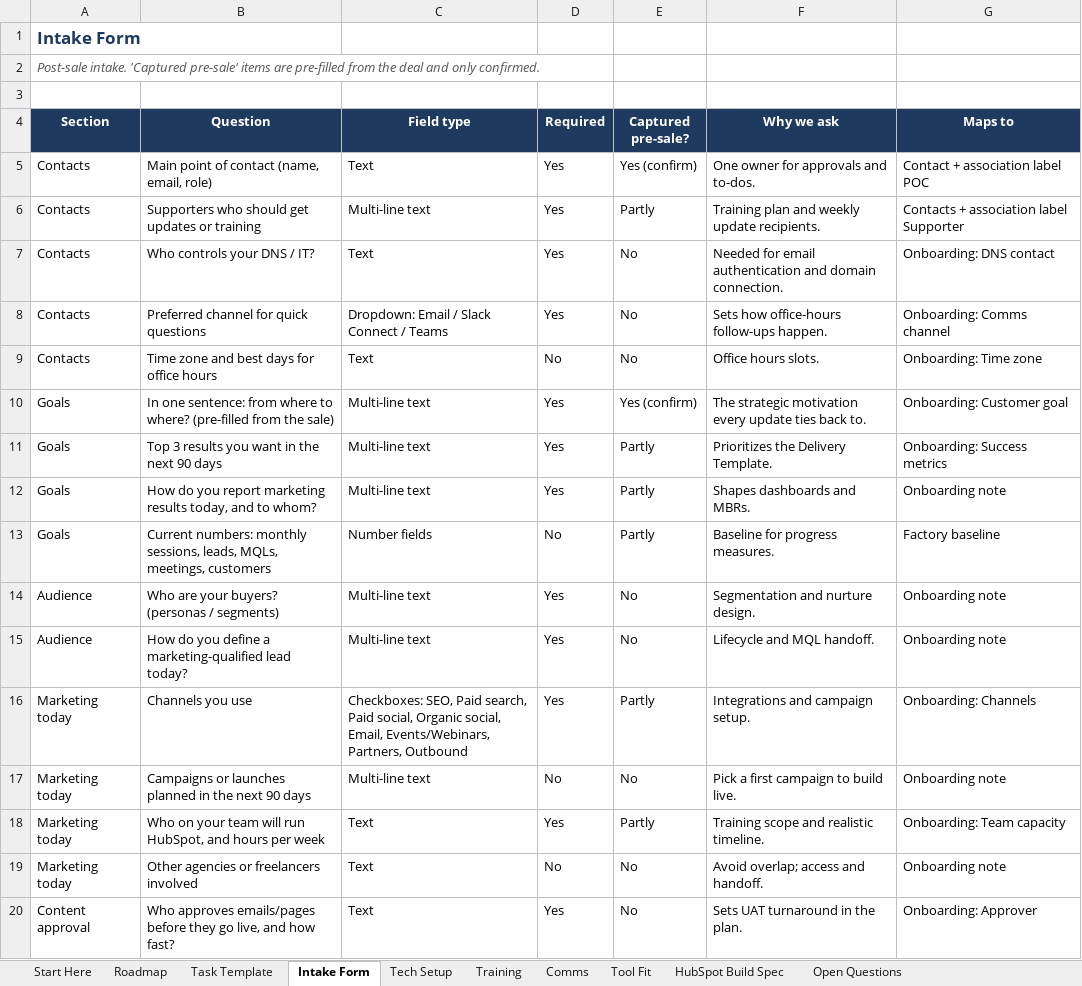
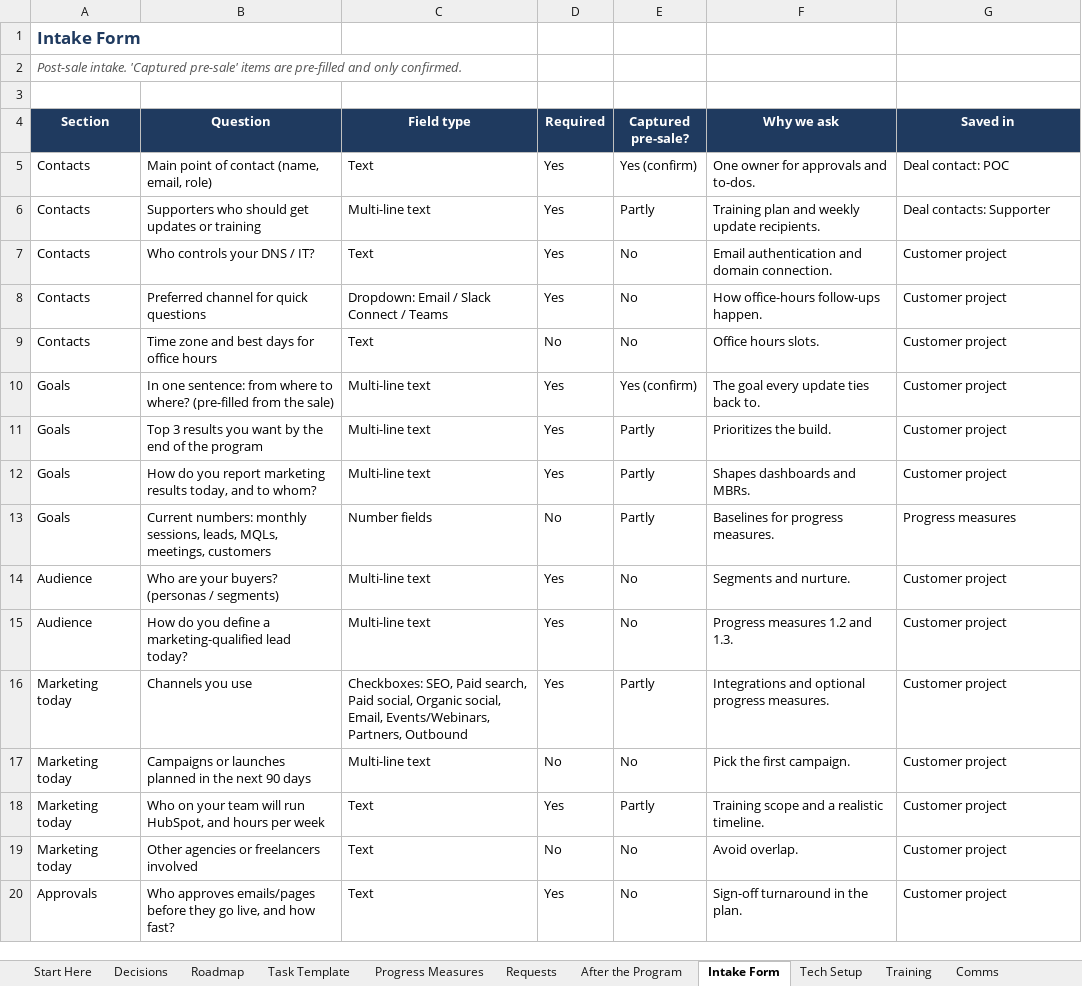
Before and after one commit to Dihaw12Rev/Mable-s-Test, an Excel workbook: marketing-hub-onboarding/Marketing_Hub_Onboarding_Process.xlsx, sheet Intake Form, drawn as a sheet; only a part is shown; values as stored, in another font and other column widths than the file's, no borders; charts and pictures not drawn; the diff covers the shown part only; the diff names each change by its address in the sheet, - before the commit and + after, or states it on an @@ line.

```diff
--- a/marketing-hub-onboarding/Marketing_Hub_Onboarding_Process.xlsx (sheet Intake Form)
+++ b/marketing-hub-onboarding/Marketing_Hub_Onboarding_Process.xlsx (sheet Intake Form)
-sheet tab: HubSpot Build Spec
-sheet tab: Open Questions
+sheet tab: Decisions
+sheet tab: Progress Measures
+sheet tab: Requests
+sheet tab: After the Program
-A2 (Section): …are pre-filled from the deal and only…
+A2 (Section): …are pre-filled and only…
-G4: Maps to
+G4: Saved in
-G5 (Saved in): Contact + association label POC
+G5 (Saved in): Deal contact: POC
-G6 (Saved in): Contacts + association label Supporter
+G6 (Saved in): Deal contacts: Supporter
-F7 (Why we ask): Needed for email authentication and…
+F7 (Why we ask): Email authentication and…
-G7 (Saved in): Onboarding: DNS contact
+G7 (Saved in): Customer project
-F8 (Why we ask): Sets how office-hours follow-ups happen.
+F8 (Why we ask): How office-hours follow-ups happen.
-G8 (Saved in): Onboarding: Comms channel
+G8 (Saved in): Customer project
-G9 (Saved in): Onboarding: Time zone
+G9 (Saved in): Customer project
-F10 (Why we ask): The strategic motivation every update ties back to.
+F10 (Why we ask): The goal every update ties back to.
-G10 (Saved in): Onboarding: Customer goal
+G10 (Saved in): Customer project
-B11 (Question): Top 3 results you want in the next 90 days
+B11 (Question): Top 3 results you want by the end of the program
-F11 (Why we ask): Prioritizes the Delivery Template.
+F11 (Why we ask): Prioritizes the build.
-G11 (Saved in): Onboarding: Success metrics
+G11 (Saved in): Customer project
-G12 (Saved in): Onboarding note
+G12 (Saved in): Customer project
-F13 (Why we ask): Baseline for progress measures.
+F13 (Why we ask): Baselines for progress measures.
-G13 (Saved in): Factory baseline
+G13 (Saved in): Progress measures
-F14 (Why we ask): Segmentation and nurture design.
+F14 (Why we ask): Segments and nurture.
-G14:G15 (Saved in): Onboarding note
+G14:G15 (Saved in): Customer project
-F15 (Why we ask): Lifecycle and MQL handoff.
+F15 (Why we ask): Progress measures 1.2 and 1.3.
-F16 (Why we ask): Integrations and campaign setup.
+F16 (Why we ask): Integrations and optional progress measures.
-G16 (Saved in): Onboarding: Channels
+G16 (Saved in): Customer project
-F17 (Why we ask): Pick a first campaign to build live.
+F17 (Why we ask): Pick the first campaign.
-G17 (Saved in): Onboarding note
+G17 (Saved in): Customer project
-F18 (Why we ask): Training scope and realistic timeline.
+F18 (Why we ask): Training scope and a realistic timeline.
-G18 (Saved in): Onboarding: Team capacity
+G18 (Saved in): Customer project
-F19 (Why we ask): Avoid overlap; access and handoff.
+F19 (Why we ask): Avoid overlap.
-G19 (Saved in): Onboarding note
+G19 (Saved in): Customer project
-A20 (Section): Content approval
+A20 (Section): Approvals
-F20 (Why we ask): Sets UAT turnaround in the plan.
+F20 (Why we ask): Sign-off turnaround in the plan.
-G20 (Saved in): Onboarding: Approver
+G20 (Saved in): Customer project
```
Also changed, not shown: 3 added rows, 1 removed row and 17 edited cells elsewhere in this sheet, sheet Task Template, sheet Tech Setup, sheet Tool Fit, sheet Start Here, sheet Roadmap, sheet Comms, 1 more sheet, other sheet tabs, formulas that keep their value, 10 other files.
